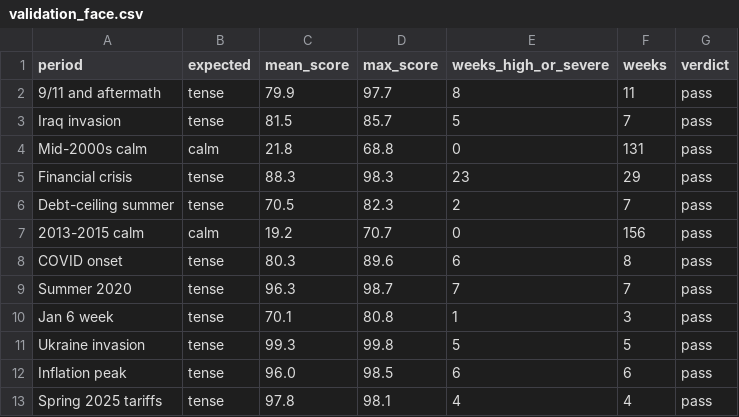
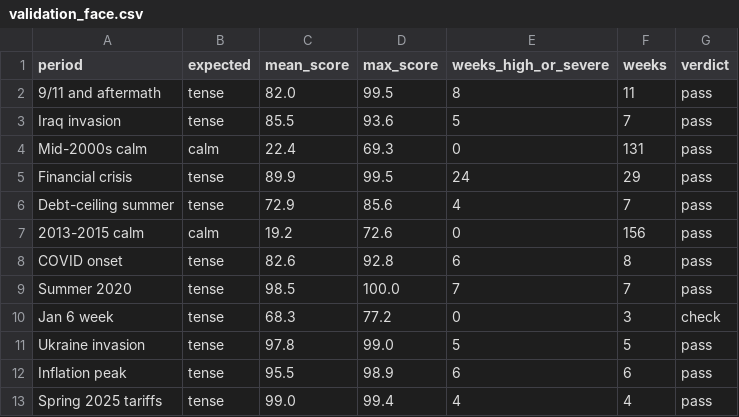
Before and after one commit to WBH-rbg/anxiety-index, a CSV file: output/validation_face.csv, drawn as a sheet.

```diff
--- a/output/validation_face.csv
+++ b/output/validation_face.csv
@@ -1,13 +1,13 @@
 period,expected,mean_score,max_score,weeks_high_or_severe,weeks,verdict
-9/11 and aftermath,tense,79.9,97.7,8,11,pass
-Iraq invasion,tense,81.5,85.7,5,7,pass
-Mid-2000s calm,calm,21.8,68.8,0,131,pass
-Financial crisis,tense,88.3,98.3,23,29,pass
-Debt-ceiling summer,tense,70.5,82.3,2,7,pass
-2013-2015 calm,calm,19.2,70.7,0,156,pass
-COVID onset,tense,80.3,89.6,6,8,pass
-Summer 2020,tense,96.3,98.7,7,7,pass
-Jan 6 week,tense,70.1,80.8,1,3,pass
-Ukraine invasion,tense,99.3,99.8,5,5,pass
-Inflation peak,tense,96.0,98.5,6,6,pass
-Spring 2025 tariffs,tense,97.8,98.1,4,4,pass
+9/11 and aftermath,tense,82.0,99.5,8,11,pass
+Iraq invasion,tense,85.5,93.6,5,7,pass
+Mid-2000s calm,calm,22.4,69.3,0,131,pass
+Financial crisis,tense,89.9,99.5,24,29,pass
+Debt-ceiling summer,tense,72.9,85.6,4,7,pass
+2013-2015 calm,calm,19.2,72.6,0,156,pass
+COVID onset,tense,82.6,92.8,6,8,pass
+Summer 2020,tense,98.5,100.0,7,7,pass
+Jan 6 week,tense,68.3,77.2,0,3,check
+Ukraine invasion,tense,97.8,99.0,5,5,pass
+Inflation peak,tense,95.5,98.9,6,6,pass
+Spring 2025 tariffs,tense,99.0,99.4,4,4,pass
```
Also changed, not shown: output/dimension_weekly.csv, output/headline_weekly.csv, 10 other files.
